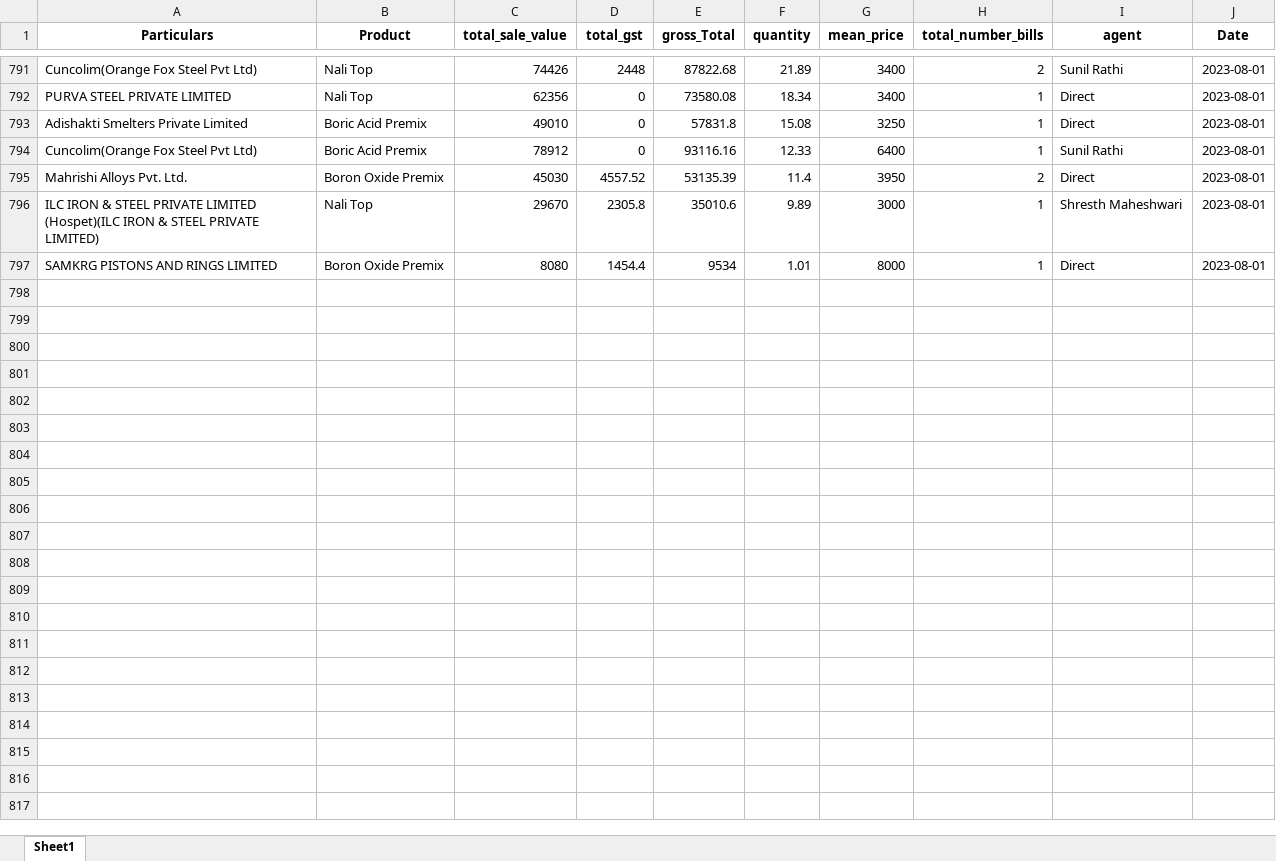
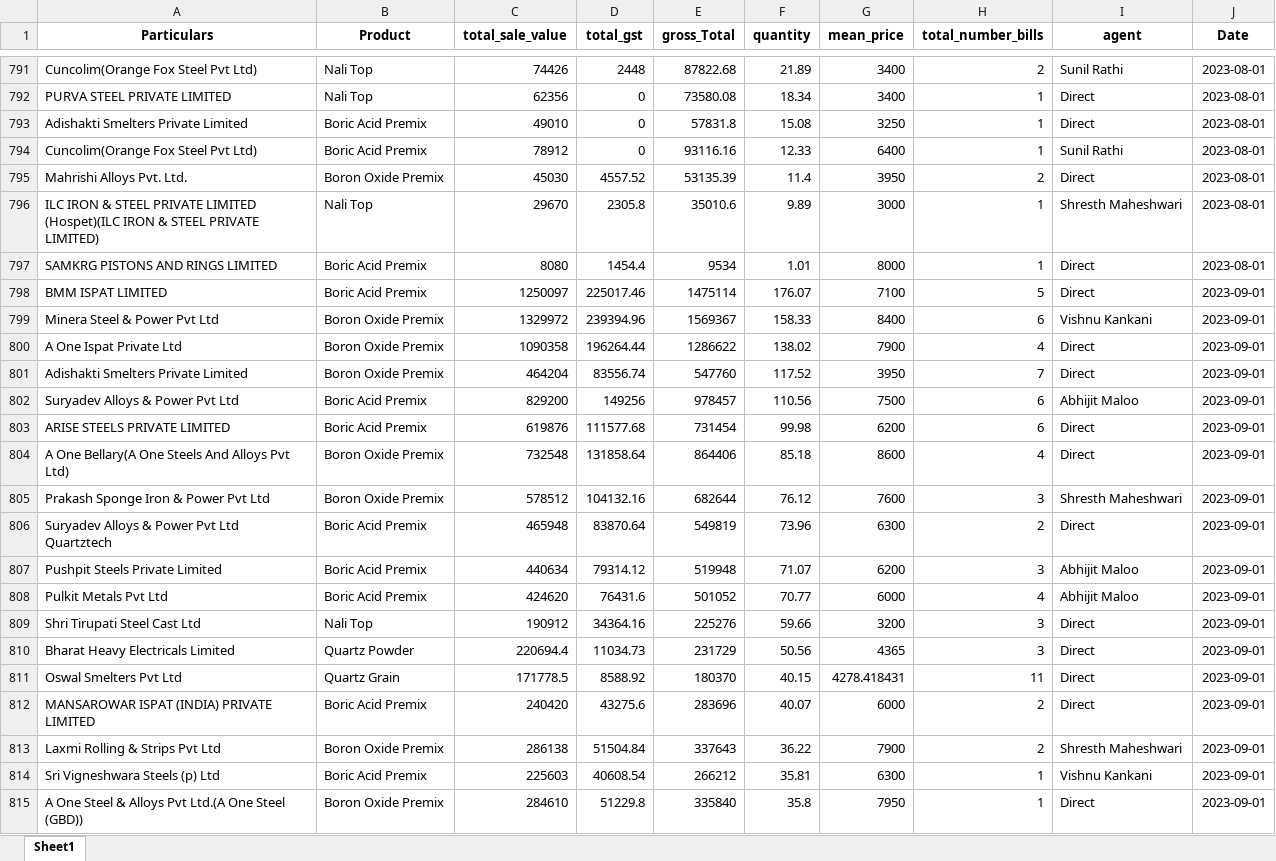
Before and after one commit to obhutara/SalesDashboard, an Excel workbook: src/customers.xlsx, sheet Sheet1, drawn as a sheet; only a part is shown, gaps mark what is left out; values as stored, in another font and other column widths than the file's, no borders; the diff covers the shown part only; the diff names each change by its address in the sheet, - before the commit and + after, or states it on an @@ line.

```diff
--- a/src/customers.xlsx (sheet Sheet1)
+++ b/src/customers.xlsx (sheet Sheet1)
-B797 (Product): Boron Oxide Premix
+B797 (Product): Boric Acid Premix
+row 798: BMM ISPAT LIMITED | Boric Acid Premix | 1250097 | 225017.46 | 1475114 | 176.07 | 7100 | 5 | Direct | 2023-09-01
+row 799: Minera Steel & Power Pvt Ltd | Boron Oxide Premix | 1329972 | 239394.96 | 1569367 | 158.33 | 8400 | 6 | Vishnu Kankani | 2023-09-01
+row 800: A One Ispat Private Ltd | Boron Oxide Premix | 1090358 | 196264.44 | 1286622 | 138.02 | 7900 | 4 | Direct | 2023-09-01
+row 801: Adishakti Smelters Private Limited | Boron Oxide Premix | 464204 | 83556.74 | 547760 | 117.52 | 3950 | 7 | Direct | 2023-09-01
+row 802: Suryadev Alloys & Power Pvt Ltd | Boric Acid Premix | 829200 | 149256 | 978457 | 110.56 | 7500 | 6 | Abhijit Maloo | 2023-09-01
+row 803: ARISE STEELS PRIVATE LIMITED | Boric Acid Premix | 619876 | 111577.68 | 731454 | 99.98 | 6200 | 6 | Direct | 2023-09-01
+row 804: A One Bellary(A One Steels And Alloys Pvt Ltd) | Boron Oxide Premix | 732548 | 131858.64 | 864406 | 85.18 | 8600 | 4 | Direct | 2023-09-01
+row 805: Prakash Sponge Iron & Power Pvt Ltd | Boron Oxide Premix | 578512 | 104132.16 | 682644 | 76.12 | 7600 | 3 | Shresth Maheshwari | 2023-09-01
+row 806: Suryadev Alloys & Power Pvt Ltd Quartztech | Boric Acid Premix | 465948 | 83870.64 | 549819 | 73.96 | 6300 | 2 | Direct | 2023-09-01
+row 807: Pushpit Steels Private Limited | Boric Acid Premix | 440634 | 79314.12 | 519948 | 71.07 | 6200 | 3 | Abhijit Maloo | 2023-09-01
+row 808: Pulkit Metals Pvt Ltd | Boric Acid Premix | 424620 | 76431.6 | 501052 | 70.77 | 6000 | 4 | Abhijit Maloo | 2023-09-01
+row 809: Shri Tirupati Steel Cast Ltd | Nali Top | 190912 | 34364.16 | 225276 | 59.66 | 3200 | 3 | Direct | 2023-09-01
+row 810: Bharat Heavy Electricals Limited | Quartz Powder | 220694.4 | 11034.73 | 231729 | 50.56 | 4365 | 3 | Direct | 2023-09-01
+row 811: Oswal Smelters Pvt Ltd | Quartz Grain | 171778.5 | 8588.92 | 180370 | 40.15 | 4278.418431 | 11 | Direct | 2023-09-01
+row 812: MANSAROWAR ISPAT (INDIA) PRIVATE LIMITED | Boric Acid Premix | 240420 | 43275.6 | 283696 | 40.07 | 6000 | 2 | Direct | 2023-09-01
+row 813: Laxmi Rolling & Strips Pvt Ltd | Boron Oxide Premix | 286138 | 51504.84 | 337643 | 36.22 | 7900 | 2 | Shresth Maheshwari | 2023-09-01
+row 814: Sri Vigneshwara Steels (p) Ltd | Boric Acid Premix | 225603 | 40608.54 | 266212 | 35.81 | 6300 | 1 | Vishnu Kankani | 2023-09-01
+row 815: A One Steel & Alloys Pvt Ltd.(A One Steel (GBD)) | Boron Oxide Premix | 284610 | 51229.8 | 335840 | 35.8 | 7950 | 1 | Direct | 2023-09-01
```
Also changed, not shown: 15 added rows elsewhere in this sheet, 1 other file.
